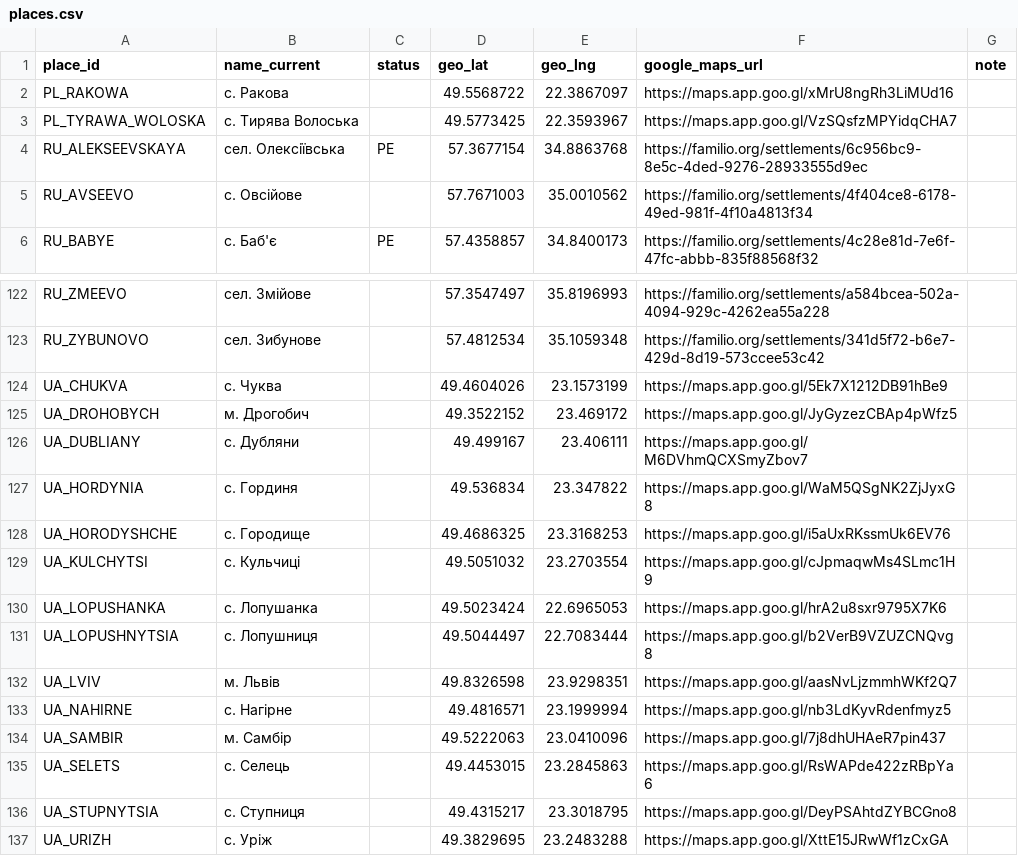
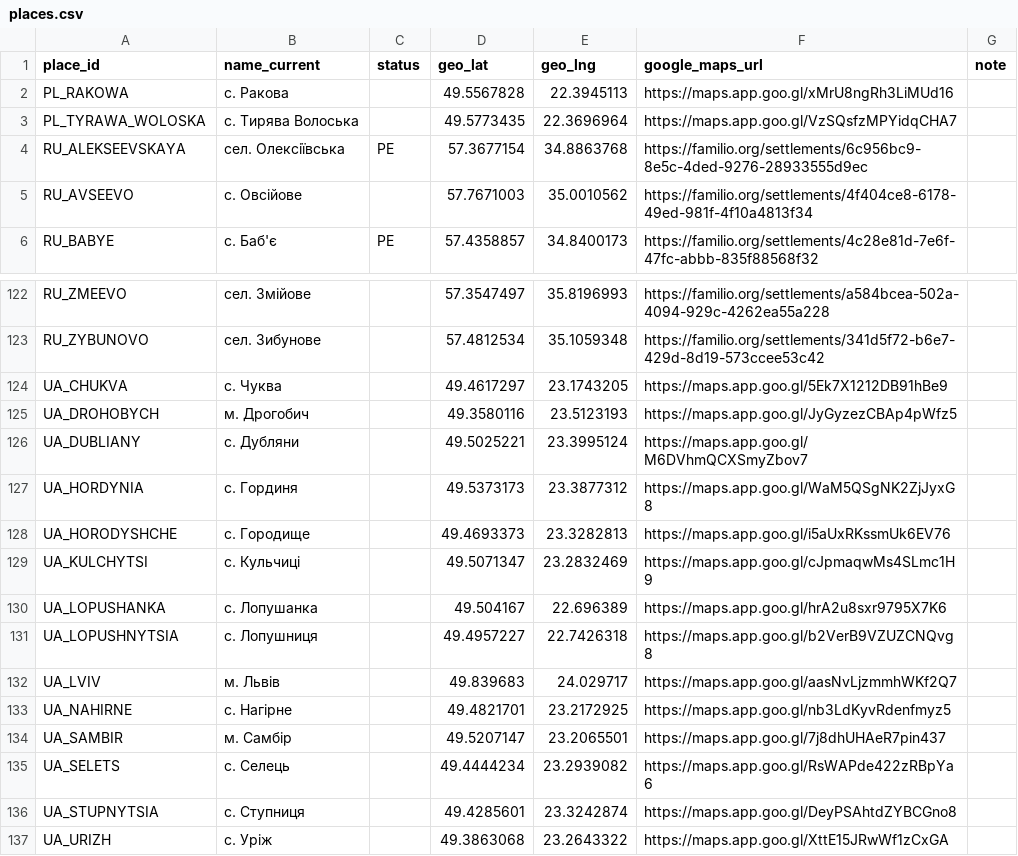
Before and after one commit to John7794/geneo, a CSV file: data/db/uk/places.csv, drawn as a sheet; only a part is shown, gaps mark what is left out; the diff covers the shown part only.

```diff
--- a/data/db/uk/places.csv
+++ b/data/db/uk/places.csv
@@ -1,4 +1,4 @@
 place_id,name_current,status,geo_lat,geo_lng,google_maps_url,note
-PL_RAKOWA,с. Ракова,,49.5568722,22.3867097,https://maps.app.goo.gl/xMrU8ngRh3LiMUd16,
-PL_TYRAWA_WOLOSKA,с. Тирява Волоська,,49.5773425,22.3593967,https://maps.app.goo.gl/VzSQsfzMPYidqCHA7,
+PL_RAKOWA,с. Ракова,,49.5567828,22.3945113,https://maps.app.goo.gl/xMrU8ngRh3LiMUd16,
+PL_TYRAWA_WOLOSKA,с. Тирява Волоська,,49.5773435,22.3696964,https://maps.app.goo.gl/VzSQsfzMPYidqCHA7,
 RU_ALEKSEEVSKAYA,сел. Олексіївська,PE,57.3677154,34.8863768,https://familio.org/settlements/6c956bc9-8e5c-4ded-9276-28933555d9ec,
@@ -123,15 +123,15 @@ RU_ZMEEVO,сел. Змійове,,57.3547497,35.8196993,https://familio.org/sett
 RU_ZYBUNOVO,сел. Зибунове,,57.4812534,35.1059348,https://familio.org/settlements/341d5f72-b6e7-429d-8d19-573ccee53c42,
-UA_CHUKVA,с. Чуква,,49.4604026,23.1573199,https://maps.app.goo.gl/5Ek7X1212DB91hBe9,
-UA_DROHOBYCH,м. Дрогобич,,49.3522152,23.469172,https://maps.app.goo.gl/JyGyzezCBAp4pWfz5,
-UA_DUBLIANY,с. Дубляни,,49.499167,23.406111,https://maps.app.goo.gl/M6DVhmQCXSmyZbov7,
-UA_HORDYNIA,с. Гординя,,49.536834,23.347822,https://maps.app.goo.gl/WaM5QSgNK2ZjJyxG8,
-UA_HORODYSHCHE,с. Городище,,49.4686325,23.3168253,https://maps.app.goo.gl/i5aUxRKssmUk6EV76,
-UA_KULCHYTSI,с. Кульчиці,,49.5051032,23.2703554,https://maps.app.goo.gl/cJpmaqwMs4SLmc1H9,
-UA_LOPUSHANKA,с. Лопушанка,,49.5023424,22.6965053,https://maps.app.goo.gl/hrA2u8sxr9795X7K6,
-UA_LOPUSHNYTSIA,с. Лопушниця,,49.5044497,22.7083444,https://maps.app.goo.gl/b2VerB9VZUZCNQvg8,
-UA_LVIV,м. Львів,,49.8326598,23.9298351,https://maps.app.goo.gl/aasNvLjzmmhWKf2Q7,
-UA_NAHIRNE,с. Нагірне,,49.4816571,23.1999994,https://maps.app.goo.gl/nb3LdKyvRdenfmyz5,
-UA_SAMBIR,м. Самбір,,49.5222063,23.0410096,https://maps.app.goo.gl/7j8dhUHAeR7pin437,
-UA_SELETS,с. Селець,,49.4453015,23.2845863,https://maps.app.goo.gl/RsWAPde422zRBpYa6,
-UA_STUPNYTSIA,с. Ступниця,,49.4315217,23.3018795,https://maps.app.goo.gl/DeyPSAhtdZYBCGno8,
-UA_URIZH,с. Уріж,,49.3829695,23.2483288,https://maps.app.goo.gl/XttE15JRwWf1zCxGA,
+UA_CHUKVA,с. Чуква,,49.4617297,23.1743205,https://maps.app.goo.gl/5Ek7X1212DB91hBe9,
+UA_DROHOBYCH,м. Дрогобич,,49.3580116,23.5123193,https://maps.app.goo.gl/JyGyzezCBAp4pWfz5,
+UA_DUBLIANY,с. Дубляни,,49.5025221,23.3995124,https://maps.app.goo.gl/M6DVhmQCXSmyZbov7,
+UA_HORDYNIA,с. Гординя,,49.5373173,23.3877312,https://maps.app.goo.gl/WaM5QSgNK2ZjJyxG8,
+UA_HORODYSHCHE,с. Городище,,49.4693373,23.3282813,https://maps.app.goo.gl/i5aUxRKssmUk6EV76,
+UA_KULCHYTSI,с. Кульчиці,,49.5071347,23.2832469,https://maps.app.goo.gl/cJpmaqwMs4SLmc1H9,
+UA_LOPUSHANKA,с. Лопушанка,,49.504167,22.696389,https://maps.app.goo.gl/hrA2u8sxr9795X7K6,
+UA_LOPUSHNYTSIA,с. Лопушниця,,49.4957227,22.7426318,https://maps.app.goo.gl/b2VerB9VZUZCNQvg8,
+UA_LVIV,м. Львів,,49.839683,24.029717,https://maps.app.goo.gl/aasNvLjzmmhWKf2Q7,
+UA_NAHIRNE,с. Нагірне,,49.4821701,23.2172925,https://maps.app.goo.gl/nb3LdKyvRdenfmyz5,
+UA_SAMBIR,м. Самбір,,49.5207147,23.2065501,https://maps.app.goo.gl/7j8dhUHAeR7pin437,
+UA_SELETS,с. Селець,,49.4444234,23.2939082,https://maps.app.goo.gl/RsWAPde422zRBpYa6,
+UA_STUPNYTSIA,с. Ступниця,,49.4285601,23.3242874,https://maps.app.goo.gl/DeyPSAhtdZYBCGno8,
+UA_URIZH,с. Уріж,,49.3863068,23.2643322,https://maps.app.goo.gl/XttE15JRwWf1zCxGA,
```
Also changed, not shown: 2 edited cells elsewhere in this file, 2 other files.
